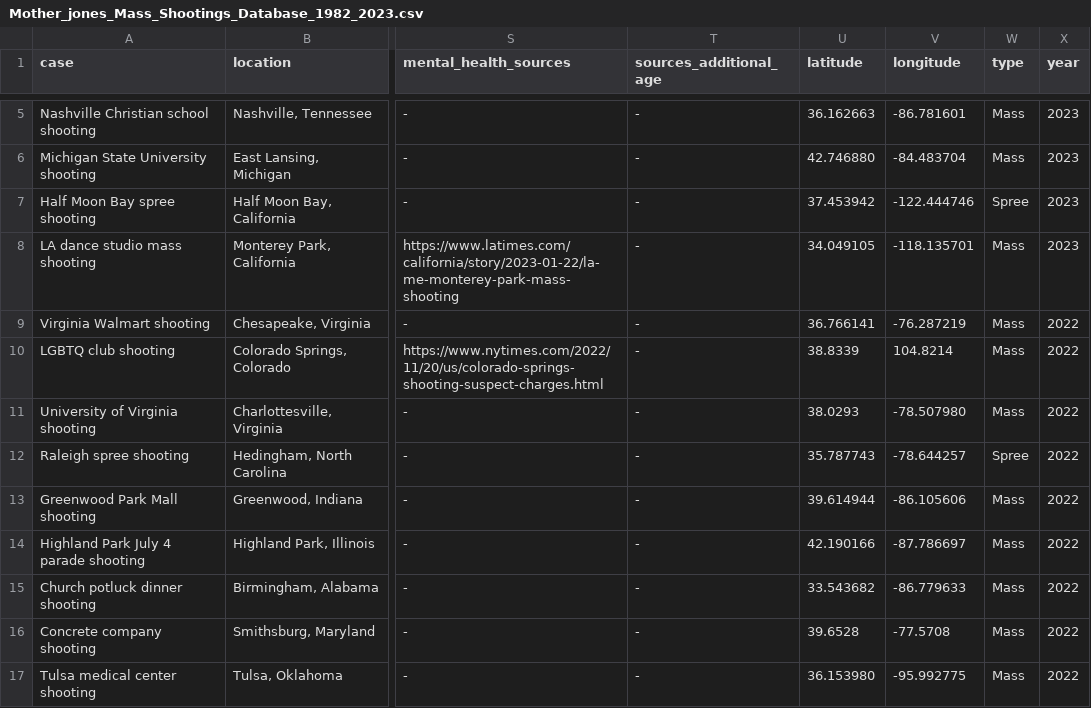
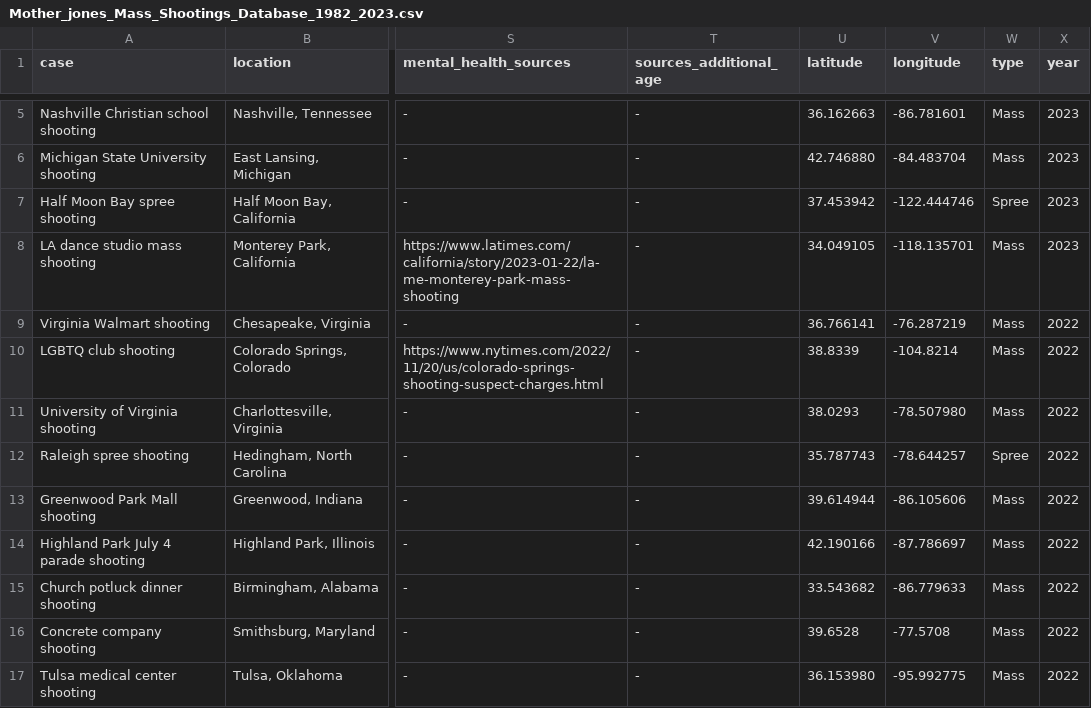
Before and after one commit to madesai22/hs-news, a CSV file: external-data/Mother_jones_Mass_Shootings_Database_1982_2023.csv, drawn as a sheet; only a part is shown, gaps mark what is left out; the diff names each change by its address in the sheet, - before the commit and + after, or states it on an @@ line.

Commit message:
fix typo

```diff
--- a/external-data/Mother_jones_Mass_Shootings_Database_1982_2023.csv
+++ b/external-data/Mother_jones_Mass_Shootings_Database_1982_2023.csv
-V10 (longitude): 104.8214
+V10 (longitude): -104.8214
```
